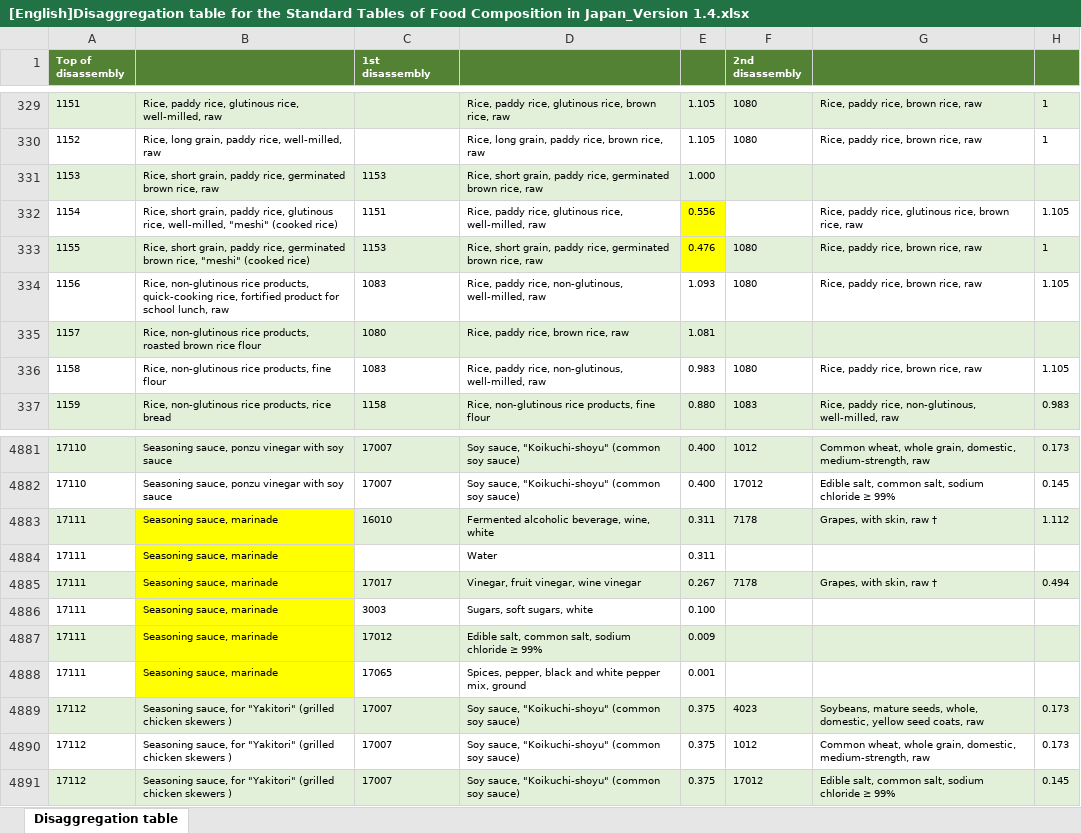
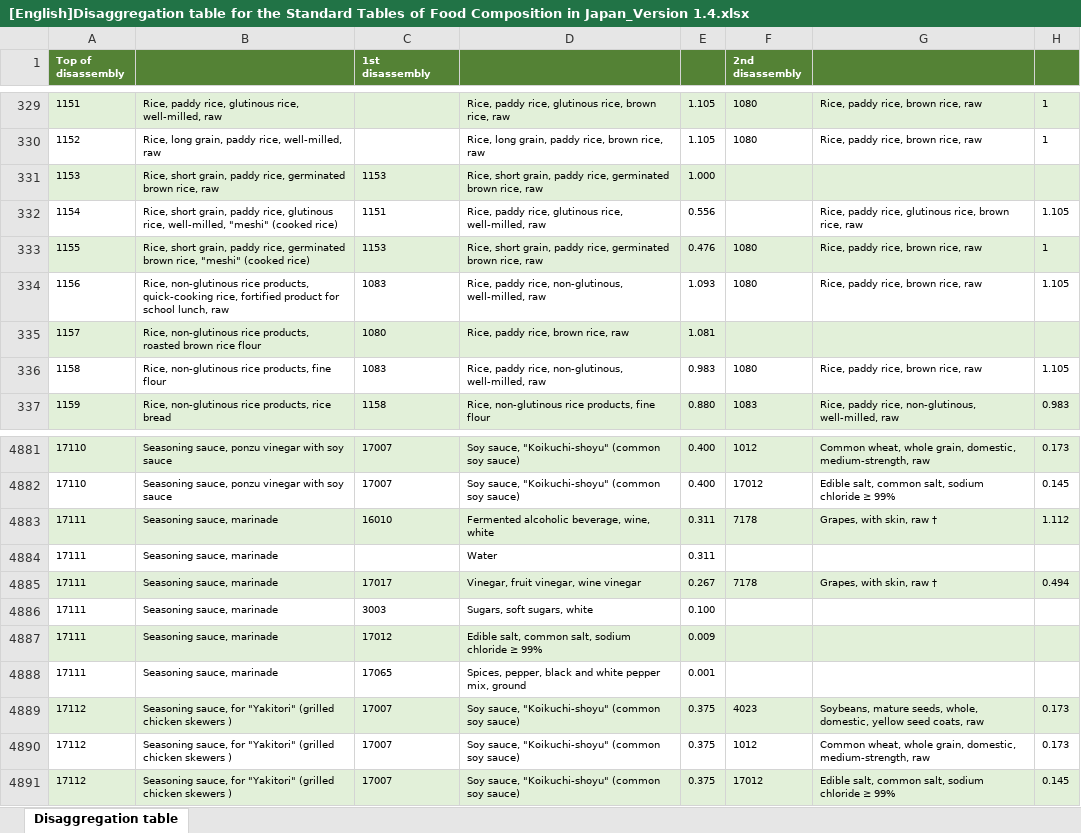
Before and after one commit to auhw-nihs/Cooking-processing-coefficient, an Excel workbook: [English]Disaggregation table for the Standard Tables of Food Composition in Japan_Version 1.4.xlsx, sheet Disaggregation table, drawn as a sheet; only a part is shown, gaps mark what is left out; values as stored, in another font and other column widths than the file's, no borders; the diff names each change by its address in the sheet, - before the commit and + after, or states it on an @@ line.

```diff
--- a/[English]Disaggregation table for the Standard Tables of Food Composition in Japan_Version 1.4.xlsx (sheet Disaggregation table)
+++ b/[English]Disaggregation table for the Standard Tables of Food Composition in Japan_Version 1.4.xlsx (sheet Disaggregation table)
-E332 fill: #FFFF00
+E332 fill: none
-E333 fill: #FFFF00
+E333 fill: #E2EFDA
-B4883 fill: #FFFF00
+B4883 fill: #E2EFDA
-B4884 fill: #FFFF00
+B4884 fill: none
-B4885 fill: #FFFF00
+B4885 fill: #E2EFDA
-B4886 fill: #FFFF00
+B4886 fill: none
-B4887 fill: #FFFF00
+B4887 fill: #E2EFDA
-B4888 fill: #FFFF00
+B4888 fill: none
```
Also changed, not shown: [Japanese]Disaggregation table for the Standard Tables of Food Composition in Japan_Version 1.4.xlsx.
